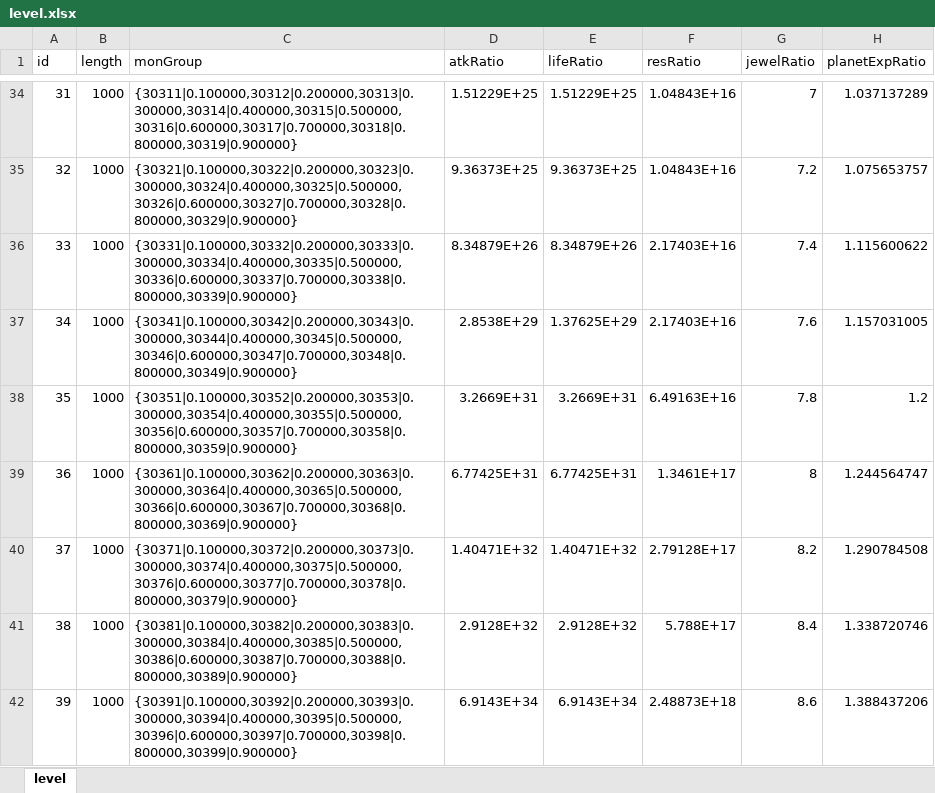
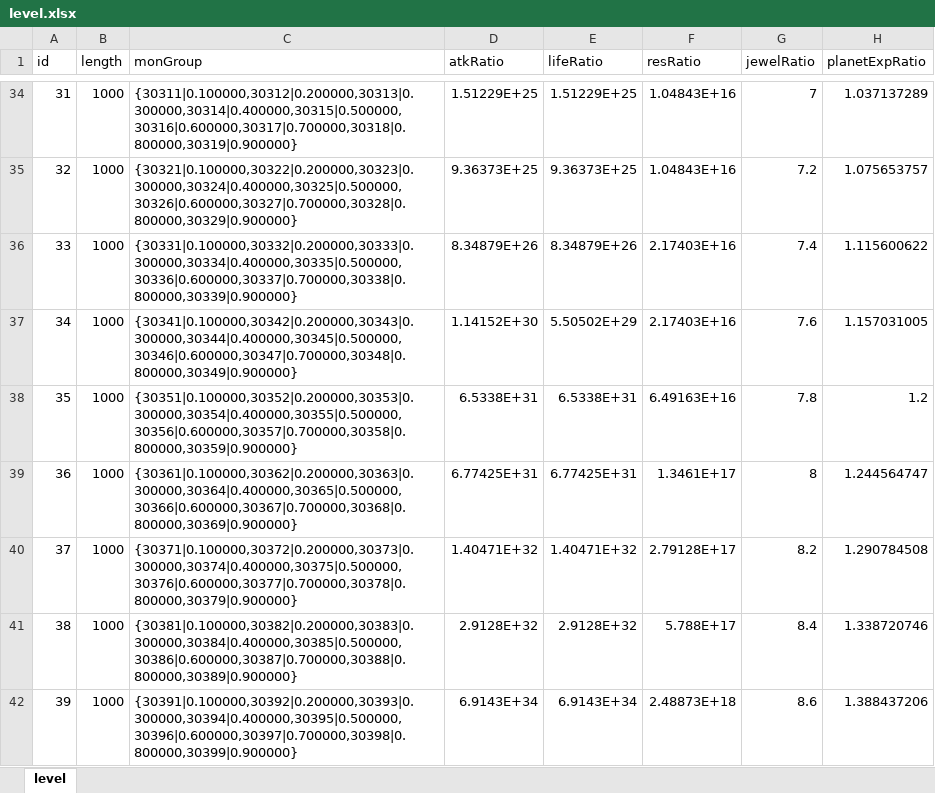
Before and after one commit to rlmclmc2-boop/space_idle, an Excel workbook: space-battleship/config_excel/level.xlsx, sheet level, drawn as a sheet; only a part is shown, gaps mark what is left out; values as stored, in another font and other column widths than the file's, no borders; the diff names each change by its address in the sheet, - before the commit and + after, or states it on an @@ line.

```diff
--- a/space-battleship/config_excel/level.xlsx (sheet level)
+++ b/space-battleship/config_excel/level.xlsx (sheet level)
-D37 (atkRatio): 2.8538E+29
+D37 (atkRatio): 1.14152E+30
-E37 (lifeRatio): 1.37625E+29
+E37 (lifeRatio): 5.50502E+29
-D38 (atkRatio): 3.2669E+31
+D38 (atkRatio): 6.5338E+31
-E38 (lifeRatio): 3.2669E+31
+E38 (lifeRatio): 6.5338E+31
```
Also changed, not shown: 1 other file.
